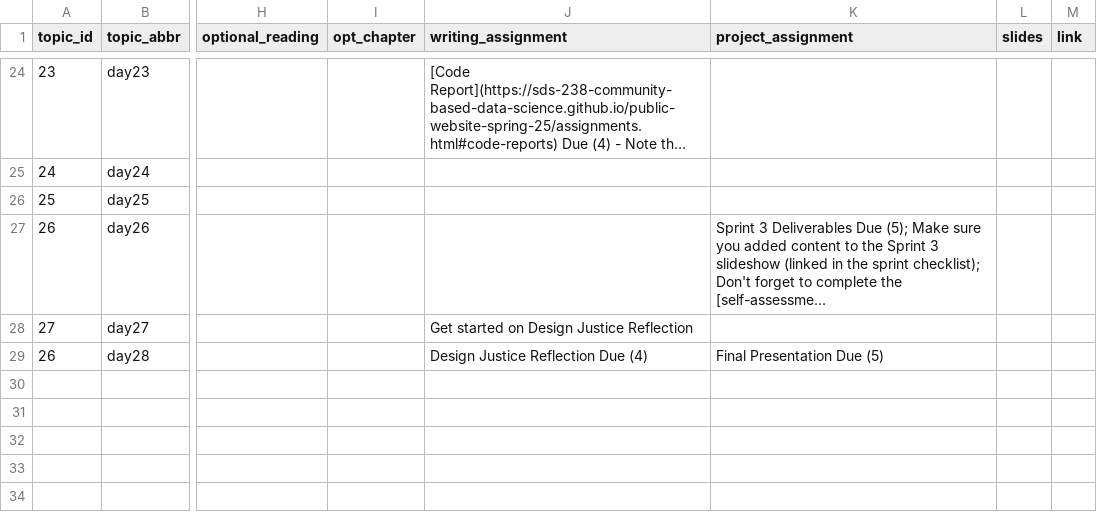
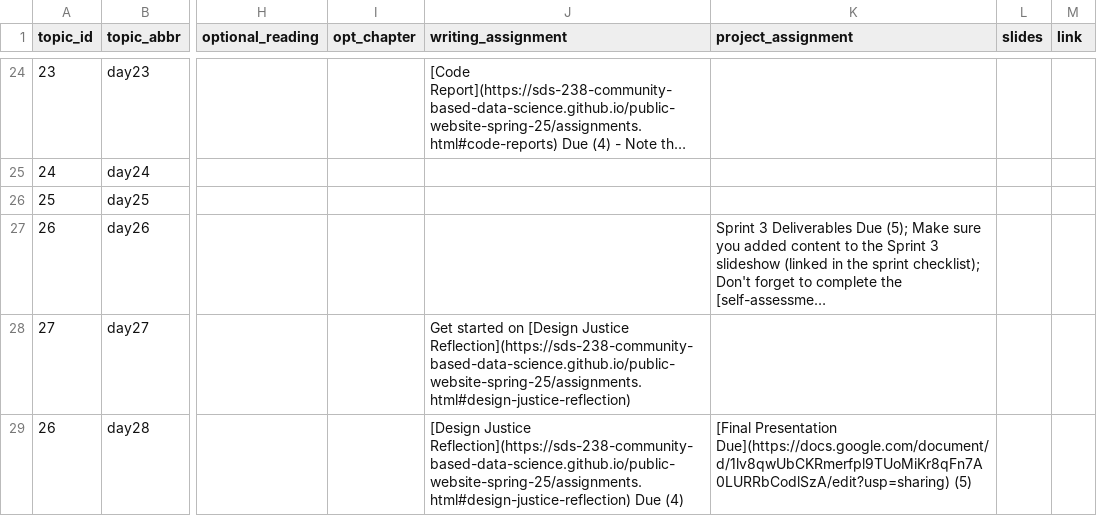
Before and after one commit to SDS-238-Community-Based-Data-Science/public-website-spring-25, a CSV file: data/topics.csv, drawn as a sheet; only a part is shown, gaps mark what is left out; long unchanged cells end in …; the diff names each change by its address in the sheet, - before the commit and + after, or states it on an @@ line.

Commit message:
updated final project instructions

```diff
--- a/data/topics.csv
+++ b/data/topics.csv
-J28 (writing_assignment): …started on Design Justice Reflection
+J28 (writing_assignment): …started on [Design Justice Reflection](https://sds-238-community-based-data-science.github.io/public-website-spring-25/assignments.html#design-justice-reflection)
-J29 (writing_assignment): Design Justice Reflection Due (4)
+J29 (writing_assignment): [Design Justice Reflection](https://sds-238-community-based-data-science.github.io/public-website-spring-25/assignments.html#design-justice-reflection) Due (4)
-K29 (project_assignment): Final Presentation Due (5)
+K29 (project_assignment): [Final Presentation Due](https://docs.google.com/document/d/1lv8qwUbCKRmerfpl9TUoMiKr8qFn7A0LURRbCodlSzA/edit?usp=sharing) (5)
```
Also changed, not shown: 1 other file.
